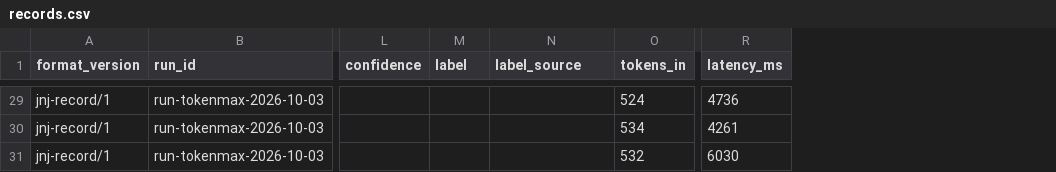
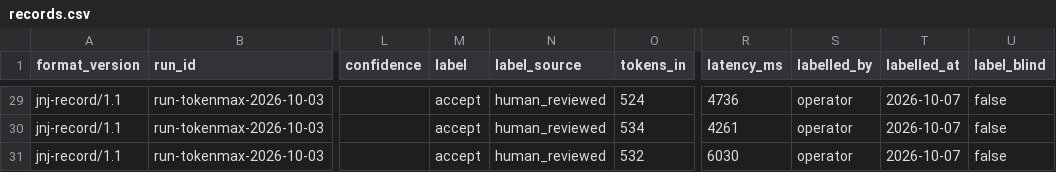
Before and after one commit to breakoutwithai/jevnotjev, a CSV file: docs/product/runs/2026-10-03-tokenmax/records.csv, drawn as a sheet; only a part is shown, gaps mark what is left out; the diff covers the shown part only; the diff names each change by its address in the sheet, - before the commit and + after, or states it on an @@ line.

```diff
--- a/docs/product/runs/2026-10-03-tokenmax/records.csv
+++ b/docs/product/runs/2026-10-03-tokenmax/records.csv
+column S (labelled_by), rows 29-31: all operator
+column T (labelled_at), rows 29-31: all 2026-10-07
+column U (label_blind), rows 29-31: all false
-A29:A31 (format_version): jnj-record/1
+A29:A31 (format_version): jnj-record/1.1
-M29:M31 (label): (empty)
+M29:M31 (label): accept
-N29:N31 (label_source): (empty)
+N29:N31 (label_source): human_reviewed
```
Also changed, not shown: 81 edited cells elsewhere in this file, 11 other files.
